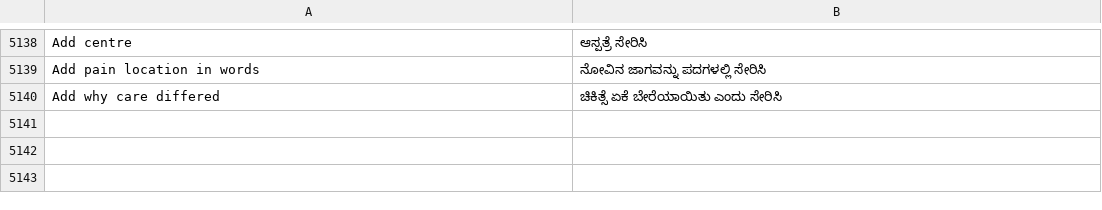
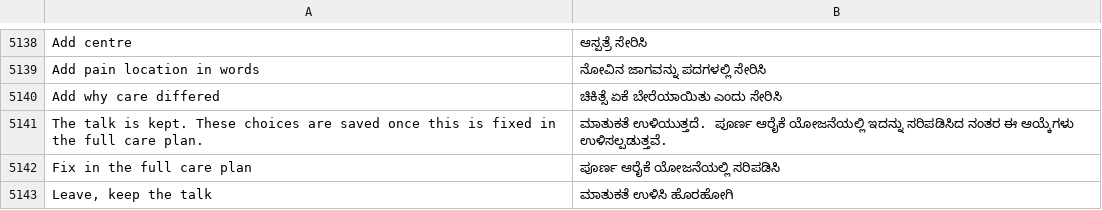
Before and after one commit to basithladdu/healthathon, a TSV file: android/app/src/main/resources/i18n/kn.tsv, drawn as a sheet; only a part is shown, gaps mark what is left out; the diff names each change by its address in the sheet, - before the commit and + after, or states it on an @@ line.

```diff
--- a/android/app/src/main/resources/i18n/kn.tsv
+++ b/android/app/src/main/resources/i18n/kn.tsv
+row 5141: The talk is kept. These choices are saved once this is fixed in the full care plan. | ಮಾತುಕತೆ ಉಳಿಯುತ್ತದೆ. ಪೂರ್ಣ ಆರೈಕೆ ಯೋಜನೆಯಲ್ಲಿ ಇದನ್ನು ಸರಿಪಡಿಸಿದ ನಂತರ ಈ ಆಯ್ಕೆಗಳು ಉಳಿಸಲ್ಪಡುತ್ತವೆ.
+row 5142: Fix in the full care plan | ಪೂರ್ಣ ಆರೈಕೆ ಯೋಜನೆಯಲ್ಲಿ ಸರಿಪಡಿಸಿ
+row 5143: Leave, keep the talk | ಮಾತುಕತೆ ಉಳಿಸಿ ಹೊರಹೋಗಿ
```
Also changed, not shown: android/app/src/main/resources/i18n/te.tsv, android/app/src/main/resources/i18n/ur.tsv, 4 other files.
